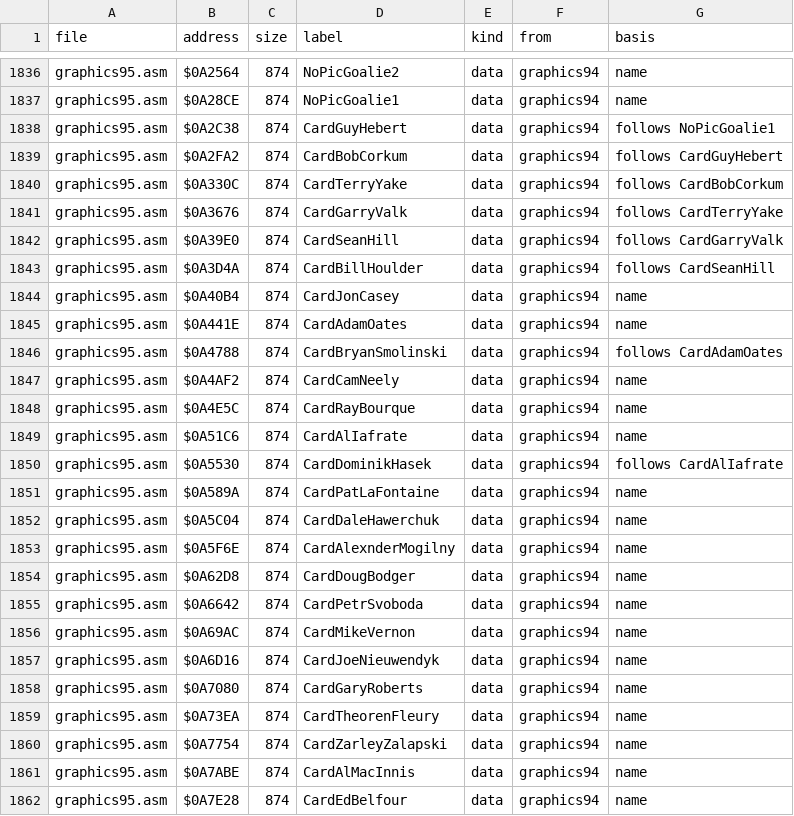
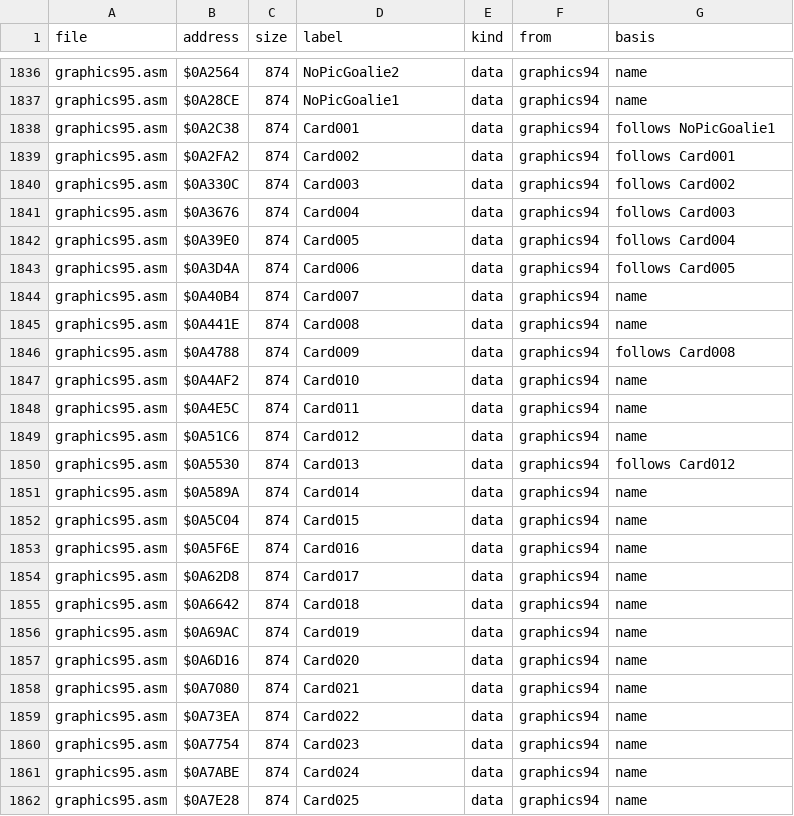
Before and after one commit to abdulahmad/NHL95Genesis, a CSV file: docs/function_origins.csv, drawn as a sheet; only a part is shown, gaps mark what is left out; the diff covers the shown part only.

```diff
--- a/docs/function_origins.csv
+++ b/docs/function_origins.csv
@@ -1837,26 +1837,26 @@ graphics95.asm,$0A2564,874,NoPicGoalie2,data,graphics94,name
 graphics95.asm,$0A28CE,874,NoPicGoalie1,data,graphics94,name
-graphics95.asm,$0A2C38,874,CardGuyHebert,data,graphics94,follows NoPicGoalie1
-graphics95.asm,$0A2FA2,874,CardBobCorkum,data,graphics94,follows CardGuyHebert
-graphics95.asm,$0A330C,874,CardTerryYake,data,graphics94,follows CardBobCorkum
-graphics95.asm,$0A3676,874,CardGarryValk,data,graphics94,follows CardTerryYake
-graphics95.asm,$0A39E0,874,CardSeanHill,data,graphics94,follows CardGarryValk
-graphics95.asm,$0A3D4A,874,CardBillHoulder,data,graphics94,follows CardSeanHill
-graphics95.asm,$0A40B4,874,CardJonCasey,data,graphics94,name
-graphics95.asm,$0A441E,874,CardAdamOates,data,graphics94,name
-graphics95.asm,$0A4788,874,CardBryanSmolinski,data,graphics94,follows CardAdamOates
-graphics95.asm,$0A4AF2,874,CardCamNeely,data,graphics94,name
-graphics95.asm,$0A4E5C,874,CardRayBourque,data,graphics94,name
-graphics95.asm,$0A51C6,874,CardAlIafrate,data,graphics94,name
-graphics95.asm,$0A5530,874,CardDominikHasek,data,graphics94,follows CardAlIafrate
-graphics95.asm,$0A589A,874,CardPatLaFontaine,data,graphics94,name
-graphics95.asm,$0A5C04,874,CardDaleHawerchuk,data,graphics94,name
-graphics95.asm,$0A5F6E,874,CardAlexnderMogilny,data,graphics94,name
-graphics95.asm,$0A62D8,874,CardDougBodger,data,graphics94,name
-graphics95.asm,$0A6642,874,CardPetrSvoboda,data,graphics94,name
-graphics95.asm,$0A69AC,874,CardMikeVernon,data,graphics94,name
-graphics95.asm,$0A6D16,874,CardJoeNieuwendyk,data,graphics94,name
-graphics95.asm,$0A7080,874,CardGaryRoberts,data,graphics94,name
-graphics95.asm,$0A73EA,874,CardTheorenFleury,data,graphics94,name
-graphics95.asm,$0A7754,874,CardZarleyZalapski,data,graphics94,name
-graphics95.asm,$0A7ABE,874,CardAlMacInnis,data,graphics94,name
-graphics95.asm,$0A7E28,874,CardEdBelfour,data,graphics94,name
+graphics95.asm,$0A2C38,874,Card001,data,graphics94,follows NoPicGoalie1
+graphics95.asm,$0A2FA2,874,Card002,data,graphics94,follows Card001
+graphics95.asm,$0A330C,874,Card003,data,graphics94,follows Card002
+graphics95.asm,$0A3676,874,Card004,data,graphics94,follows Card003
+graphics95.asm,$0A39E0,874,Card005,data,graphics94,follows Card004
+graphics95.asm,$0A3D4A,874,Card006,data,graphics94,follows Card005
+graphics95.asm,$0A40B4,874,Card007,data,graphics94,name
+graphics95.asm,$0A441E,874,Card008,data,graphics94,name
+graphics95.asm,$0A4788,874,Card009,data,graphics94,follows Card008
+graphics95.asm,$0A4AF2,874,Card010,data,graphics94,name
+graphics95.asm,$0A4E5C,874,Card011,data,graphics94,name
+graphics95.asm,$0A51C6,874,Card012,data,graphics94,name
+graphics95.asm,$0A5530,874,Card013,data,graphics94,follows Card012
+graphics95.asm,$0A589A,874,Card014,data,graphics94,name
+graphics95.asm,$0A5C04,874,Card015,data,graphics94,name
+graphics95.asm,$0A5F6E,874,Card016,data,graphics94,name
+graphics95.asm,$0A62D8,874,Card017,data,graphics94,name
+graphics95.asm,$0A6642,874,Card018,data,graphics94,name
+graphics95.asm,$0A69AC,874,Card019,data,graphics94,name
+graphics95.asm,$0A6D16,874,Card020,data,graphics94,name
+graphics95.asm,$0A7080,874,Card021,data,graphics94,name
+graphics95.asm,$0A73EA,874,Card022,data,graphics94,name
+graphics95.asm,$0A7754,874,Card023,data,graphics94,name
+graphics95.asm,$0A7ABE,874,Card024,data,graphics94,name
+graphics95.asm,$0A7E28,874,Card025,data,graphics94,name
```
Also changed, not shown: 162 edited cells elsewhere in this file, docs/name_map.csv, 17 other files.
